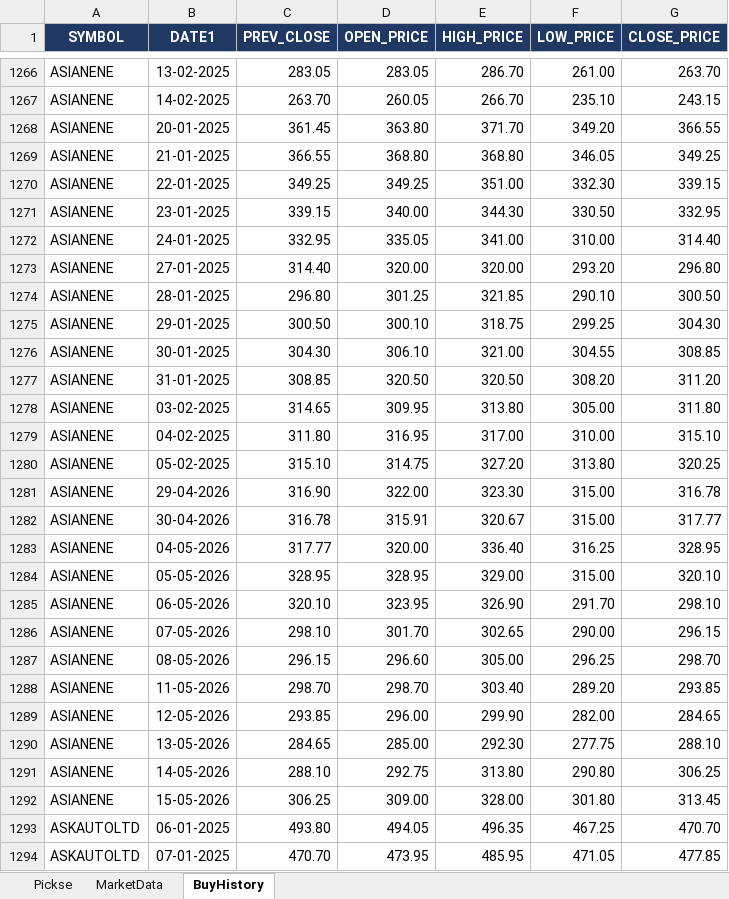
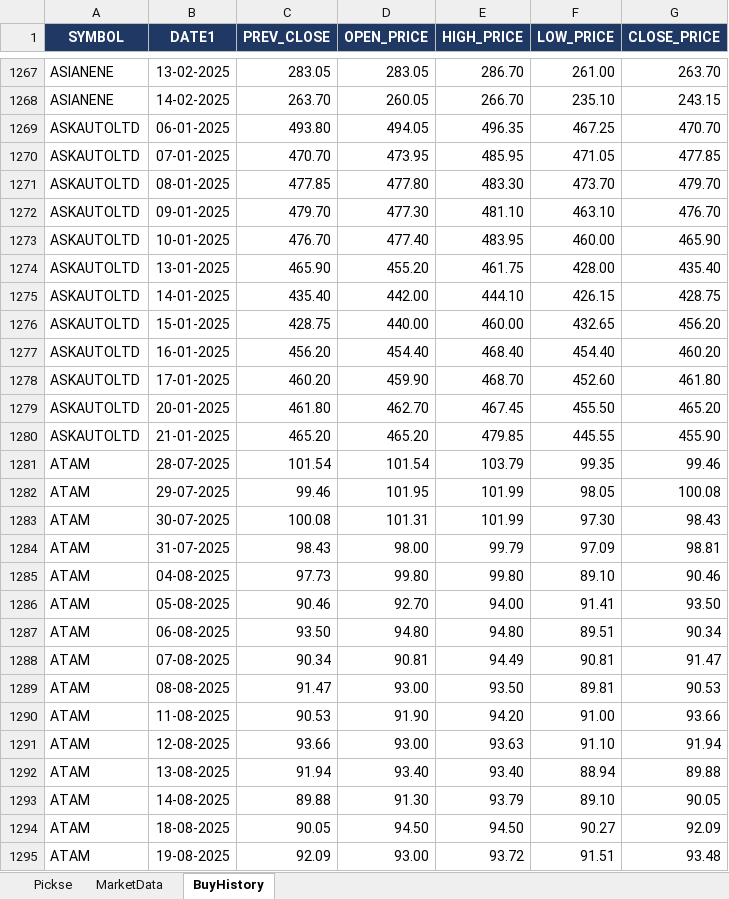
Before and after one commit to spurandhar0/nse-btst-dashboard, an Excel workbook: latest_quickrun.xlsx, sheet BuyHistory, drawn as a sheet; only a part is shown, gaps mark what is left out; the shorter side is filled out with more unchanged rows; values as stored, in another font and other column widths than the file's, no borders; removed rows and columns are numbered as before the commit, all else as after; the diff covers the shown part only; the diff names each change by its address in the sheet, - before the commit and + after, or states it on an @@ line.

```diff
--- a/latest_quickrun.xlsx (sheet BuyHistory)
+++ b/latest_quickrun.xlsx (sheet BuyHistory)
-row 1268: ASIANENE | 20-01-2025 | 361.45 | 363.80 | 371.70 | 349.20 | 366.55
-row 1269: ASIANENE | 21-01-2025 | 366.55 | 368.80 | 368.80 | 346.05 | 349.25
-row 1270: ASIANENE | 22-01-2025 | 349.25 | 349.25 | 351.00 | 332.30 | 339.15
-row 1271: ASIANENE | 23-01-2025 | 339.15 | 340.00 | 344.30 | 330.50 | 332.95
-row 1272: ASIANENE | 24-01-2025 | 332.95 | 335.05 | 341.00 | 310.00 | 314.40
-row 1273: ASIANENE | 27-01-2025 | 314.40 | 320.00 | 320.00 | 293.20 | 296.80
-row 1274: ASIANENE | 28-01-2025 | 296.80 | 301.25 | 321.85 | 290.10 | 300.50
-row 1275: ASIANENE | 29-01-2025 | 300.50 | 300.10 | 318.75 | 299.25 | 304.30
-row 1276: ASIANENE | 30-01-2025 | 304.30 | 306.10 | 321.00 | 304.55 | 308.85
-row 1277: ASIANENE | 31-01-2025 | 308.85 | 320.50 | 320.50 | 308.20 | 311.20
-row 1278: ASIANENE | 03-02-2025 | 314.65 | 309.95 | 313.80 | 305.00 | 311.80
-row 1279: ASIANENE | 04-02-2025 | 311.80 | 316.95 | 317.00 | 310.00 | 315.10
-row 1280: ASIANENE | 05-02-2025 | 315.10 | 314.75 | 327.20 | 313.80 | 320.25
-row 1281: ASIANENE | 29-04-2026 | 316.90 | 322.00 | 323.30 | 315.00 | 316.78
-row 1282: ASIANENE | 30-04-2026 | 316.78 | 315.91 | 320.67 | 315.00 | 317.77
-row 1283: ASIANENE | 04-05-2026 | 317.77 | 320.00 | 336.40 | 316.25 | 328.95
-row 1284: ASIANENE | 05-05-2026 | 328.95 | 328.95 | 329.00 | 315.00 | 320.10
-row 1285: ASIANENE | 06-05-2026 | 320.10 | 323.95 | 326.90 | 291.70 | 298.10
-row 1286: ASIANENE | 07-05-2026 | 298.10 | 301.70 | 302.65 | 290.00 | 296.15
-row 1287: ASIANENE | 08-05-2026 | 296.15 | 296.60 | 305.00 | 296.25 | 298.70
-row 1288: ASIANENE | 11-05-2026 | 298.70 | 298.70 | 303.40 | 289.20 | 293.85
-row 1289: ASIANENE | 12-05-2026 | 293.85 | 296.00 | 299.90 | 282.00 | 284.65
-row 1290: ASIANENE | 13-05-2026 | 284.65 | 285.00 | 292.30 | 277.75 | 288.10
-row 1291: ASIANENE | 14-05-2026 | 288.10 | 292.75 | 313.80 | 290.80 | 306.25
-row 1292: ASIANENE | 15-05-2026 | 306.25 | 309.00 | 328.00 | 301.80 | 313.45
```
Also changed, not shown: 17 added rows and 66 removed rows elsewhere in this sheet, sheet Pickse, sheet MarketData, 2 other files.
